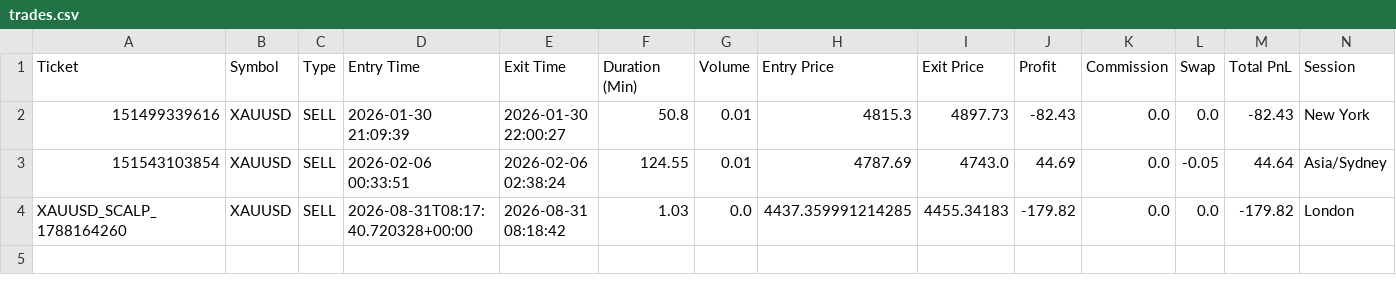
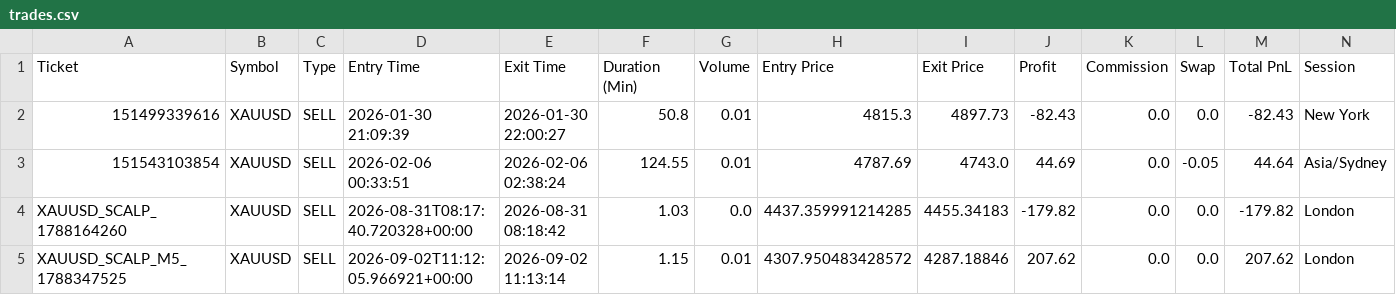
Before and after one commit to emmyoat/prop_firm_bot, a CSV file: trades.csv, drawn as a sheet; only a part is shown; rows hold the shown columns only; the diff names each change by its address in the sheet, - before the commit and + after, or states it on an @@ line.

```diff
--- a/trades.csv
+++ b/trades.csv
+row 5: XAUUSD_SCALP_M5_1788347525 | XAUUSD | SELL | 2026-09-02T11:12:05.966921+00:00 | 2026-09-02 11:13:14 | 1.15 | 0.01 | 4307.950483428572 | 4287.18846 | 207.62 | 0.0 | 0.0 | 207.62 | London
```
Also changed, not shown: 4 other files.
